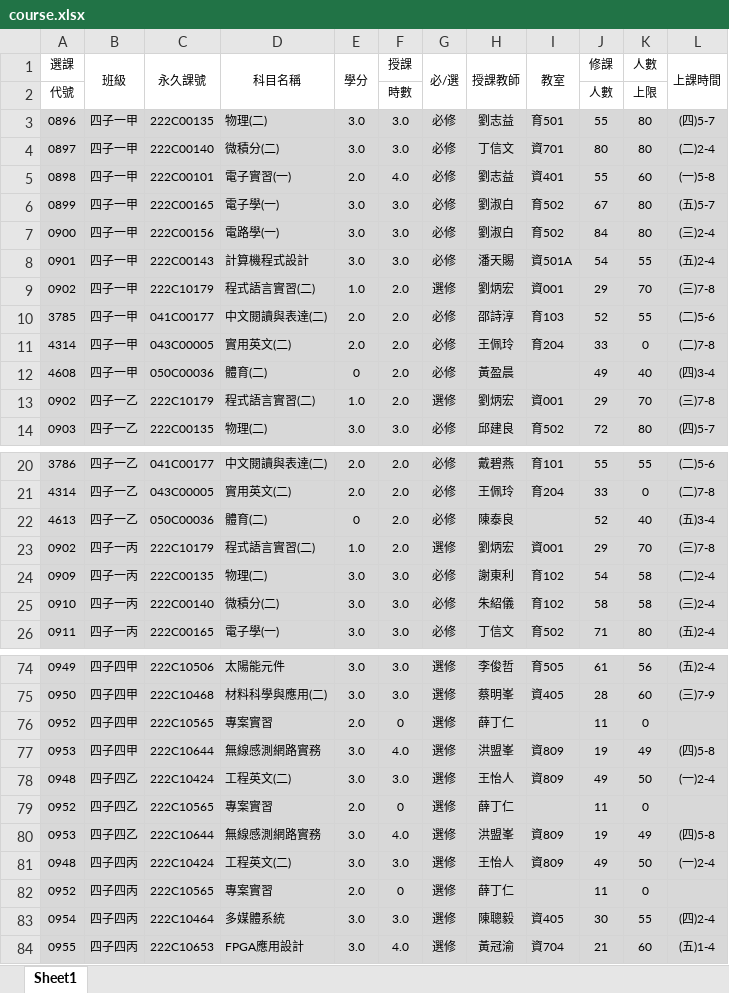
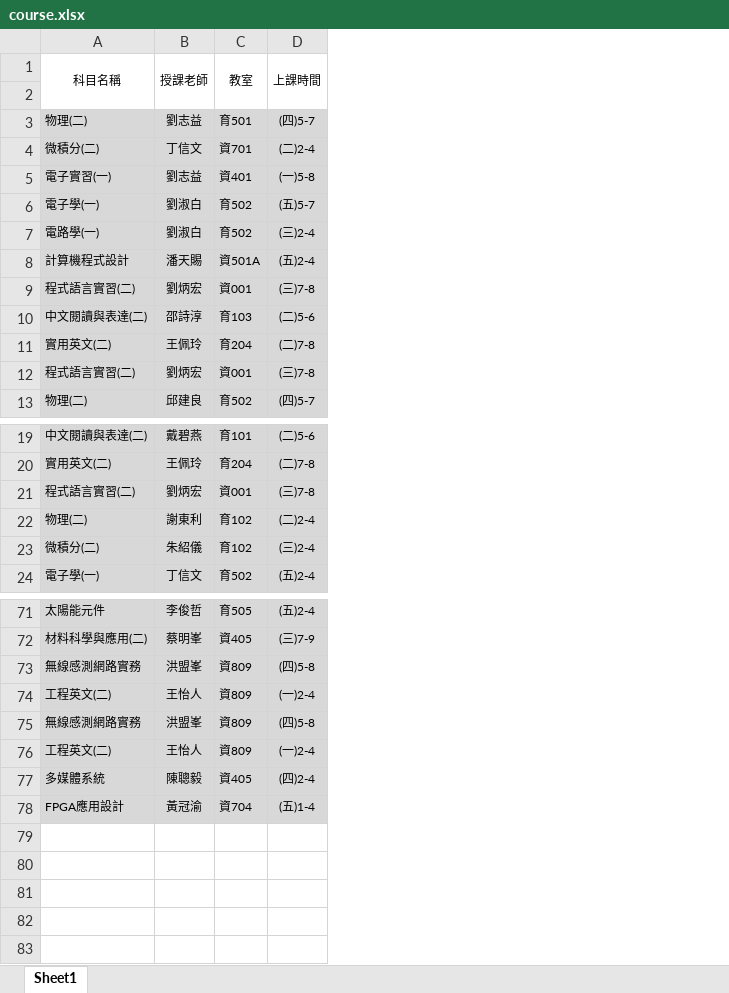
Before and after one commit to yinchang0626/Nkust-113-2, an Excel workbook: HomeWork/期末專題作業/C110152338/nkust/course.xlsx, sheet Sheet1, drawn as a sheet; only a part is shown, gaps mark what is left out; values as stored, in another font and other column widths than the file's, no borders; removed rows and columns are numbered as before the commit, all else as after; the diff covers the shown part only; the diff names each change by its address in the sheet, - before the commit and + after, or states it on an @@ line.

```diff
--- a/HomeWork/期末專題作業/C110152338/nkust/course.xlsx (sheet Sheet1)
+++ b/HomeWork/期末專題作業/C110152338/nkust/course.xlsx (sheet Sheet1)
-column A (選課), rows 2-11: 代號 | 0896 | 0897 | 0898 | 0899 | 0900 | 0901 | 0902 | 3785 | 4314; rows 13-14: 0902 | 0903; rows 20-21: 3786 | 4314; rows 23-26: 0902 | 0909 | 0910 | 0911; rows 74-75: 0949 | 0950; rows 77-78: 0953 | 0948; rows 80-81: 0953 | 0948; rows 83-84: 0954 | 0955
-column B (班級), rows 3-11: all 四子一甲; rows 13-14: 四子一乙 | 四子一乙; rows 20-21: 四子一乙 | 四子一乙; rows 23-26: all 四子一丙; rows 74-75: 四子四甲 | 四子四甲; rows 77-78: 四子四甲 | 四子四乙; rows 80-81: 四子四乙 | 四子四丙; rows 83-84: 四子四丙 | 四子四丙
-column C (永久課號), rows 3-11: 222C00135 | 222C00140 | 222C00101 | 222C00165 | 222C00156 | 222C00143 | 222C10179 | 041C00177 | 043C00005; rows 13-14: 222C10179 | 222C00135; rows 20-21: 041C00177 | 043C00005; rows 23-26: 222C10179 | 222C00135 | 222C00140 | 222C00165; rows 74-75: 222C10506 | 222C10468; rows 77-78: 222C10644 | 222C10424; rows 80-81: 222C10644 | 222C10424; rows 83-84: 222C10464 | 222C10653
-column E (學分), rows 3-11: 3.0 | 3.0 | 2.0 | 3.0 | 3.0 | 3.0 | 1.0 | 2.0 | 2.0; rows 13-14: 1.0 | 3.0; rows 20-21: 2.0 | 2.0; rows 23-26: 1.0 | 3.0 | 3.0 | 3.0; rows 74-75: 3.0 | 3.0; rows 77-78: 3.0 | 3.0; rows 80-81: 3.0 | 3.0; rows 83-84: 3.0 | 3.0
-column F (授課), rows 2-11: 時數 | 3.0 | 3.0 | 4.0 | 3.0 | 3.0 | 3.0 | 2.0 | 2.0 | 2.0; rows 13-14: 2.0 | 3.0; rows 20-21: 2.0 | 2.0; rows 23-26: 2.0 | 3.0 | 3.0 | 3.0; rows 74-75: 3.0 | 3.0; rows 77-78: 4.0 | 3.0; rows 80-81: 4.0 | 3.0; rows 83-84: 3.0 | 4.0
-column G (必/選), rows 3-11: 必修 | 必修 | 必修 | 必修 | 必修 | 必修 | 選修 | 必修 | 必修; rows 13-14: 選修 | 必修; rows 20-21: 必修 | 必修; rows 23-26: 選修 | 必修 | 必修 | 必修; rows 74-75: 選修 | 選修; rows 77-78: 選修 | 選修; rows 80-81: 選修 | 選修; rows 83-84: 選修 | 選修
-column J (修課), rows 2-11: 人數 | 55 | 80 | 55 | 67 | 84 | 54 | 29 | 52 | 33; rows 13-14: 29 | 72; rows 20-21: 55 | 33; rows 23-26: 29 | 54 | 58 | 71; rows 74-75: 61 | 28; rows 77-78: 19 | 49; rows 80-81: 19 | 49; rows 83-84: 30 | 21
-column K (人數), rows 2-11: 上限 | 80 | 80 | 60 | 80 | 80 | 55 | 70 | 55 | 0; rows 13-14: 70 | 80; rows 20-21: 55 | 0; rows 23-26: 70 | 58 | 58 | 80; rows 74-75: 56 | 60; rows 77-78: 49 | 50; rows 80-81: 49 | 50; rows 83-84: 55 | 60
-B1: 授課教師
+B1: 授課老師
-row 2: 代號 |  |  |  |  | 時數 |  |  |  | 人數 | 上限
+row 2: (empty)
-row 12: 4608 | 四子一甲 | 050C00036 | 體育(二) | 0 | 2.0 | 必修 | 黃盈晨 |  | 49 | 40 | (四)3-4
-row 22: 4613 | 四子一乙 | 050C00036 | 體育(二) | 0 | 2.0 | 必修 | 陳泰良 |  | 52 | 40 | (五)3-4
-row 76: 0952 | 四子四甲 | 222C10565 | 專案實習 | 2.0 | 0 | 選修 | 薛丁仁 |  | 11 | 0
-row 79: 0952 | 四子四乙 | 222C10565 | 專案實習 | 2.0 | 0 | 選修 | 薛丁仁 |  | 11 | 0
-row 82: 0952 | 四子四丙 | 222C10565 | 專案實習 | 2.0 | 0 | 選修 | 薛丁仁 |  | 11 | 0
```
Also changed, not shown: 1 removed row elsewhere in this sheet, 40 other files.
